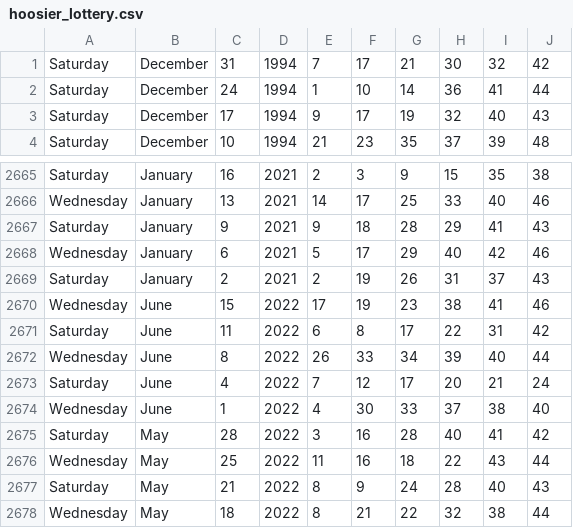
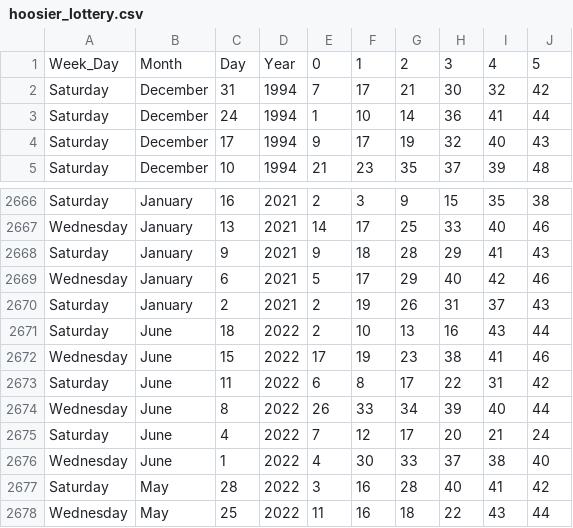
Before and after one commit to fede3alvarez/lottery_fun, a CSV file: data/hoosier_lottery.csv, drawn as a sheet; only a part is shown, gaps mark what is left out; the shorter side is filled out with more unchanged rows.

```diff
--- a/data/hoosier_lottery.csv
+++ b/data/hoosier_lottery.csv
@@ -1 +1,2 @@
+Week_Day, Month, Day, Year, 0, 1, 2, 3, 4, 5
 Saturday, December, 31, 1994, 7, 17, 21, 30, 32, 42
@@ -2669,2 +2670,3 @@ Wednesday, January, 6, 2021, 5, 17, 29, 40, 42, 46
 Saturday, January, 2, 2021, 2, 19, 26, 31, 37, 43
+Saturday, June, 18, 2022, 2, 10, 13, 16, 43, 44
 Wednesday, June, 15, 2022, 17, 19, 23, 38, 41, 46
```
Also changed, not shown: 4 other files.
